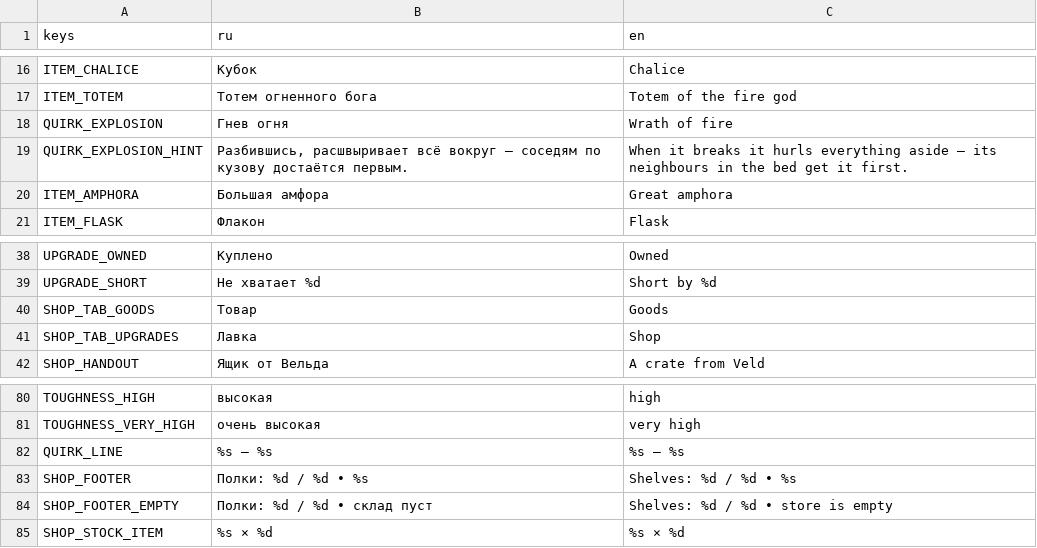
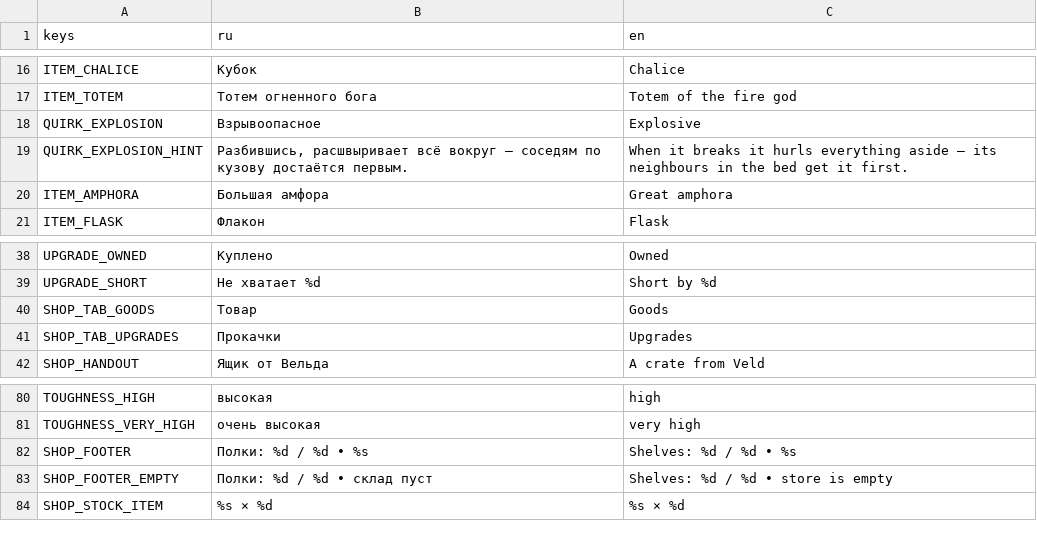
Before and after one commit to Rognlosh/UnstableJam, a CSV file: localization/ui.csv, drawn as a sheet; only a part is shown, gaps mark what is left out.

```diff
--- a/localization/ui.csv
+++ b/localization/ui.csv
@@ -17,3 +17,3 @@ ITEM_CHALICE,Кубок,Chalice
 ITEM_TOTEM,Тотем огненного бога,Totem of the fire god
-QUIRK_EXPLOSION,Гнев огня,Wrath of fire
+QUIRK_EXPLOSION,Взрывоопасное,Explosive
 QUIRK_EXPLOSION_HINT,"Разбившись, расшвыривает всё вокруг — соседям по кузову достаётся первым.",When it breaks it hurls everything aside — its neighbours in the bed get it first.
@@ -40,3 +40,3 @@ UPGRADE_SHORT,Не хватает %d,Short by %d
 SHOP_TAB_GOODS,Товар,Goods
-SHOP_TAB_UPGRADES,Лавка,Shop
+SHOP_TAB_UPGRADES,Прокачки,Upgrades
 SHOP_HANDOUT,Ящик от Вельда,A crate from Veld
@@ -81,3 +81,2 @@ TOUGHNESS_HIGH,высокая,high
 TOUGHNESS_VERY_HIGH,очень высокая,very high
-QUIRK_LINE,%s — %s,%s — %s
 SHOP_FOOTER,Полки: %d / %d   •   %s,Shelves: %d / %d   •   %s
```
Also changed, not shown: 6 other files.
